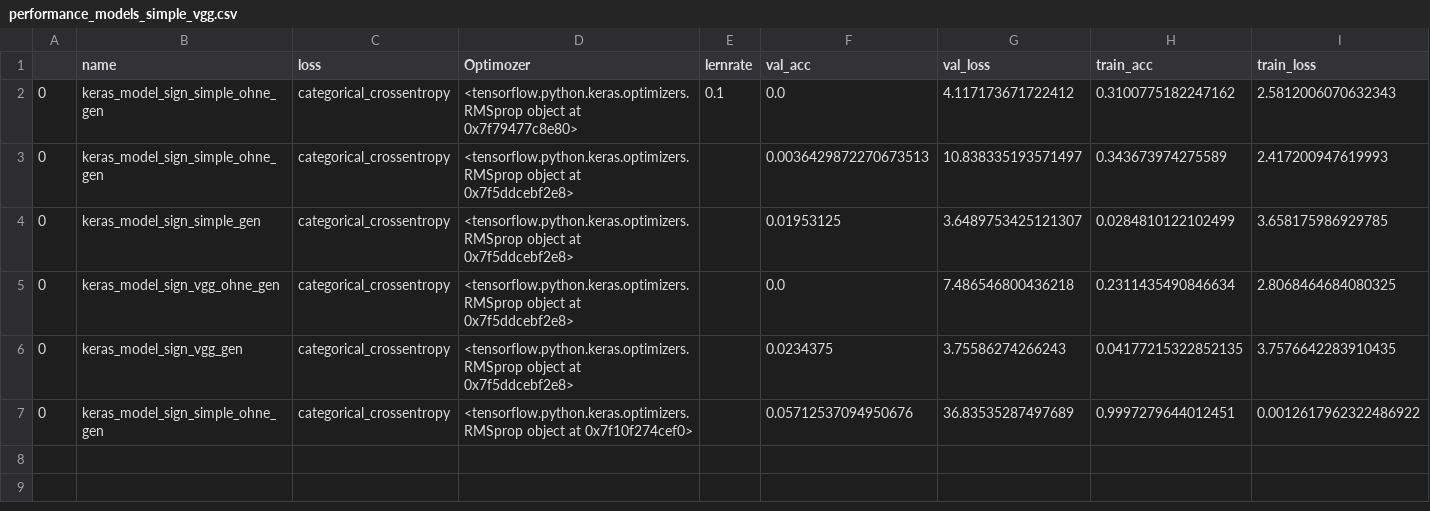
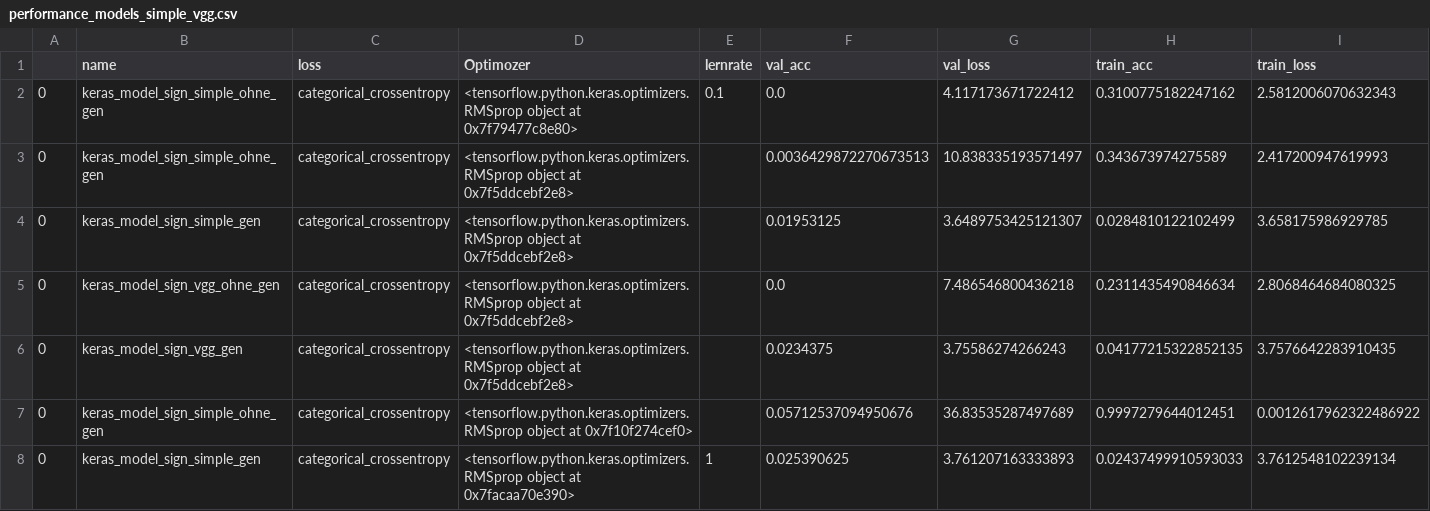
Before and after one commit to romeolandry/Verkehrszeichenerkennung, a CSV file: performance/performance_models_simple_vgg.csv, drawn as a sheet; the diff names each change by its address in the sheet, - before the commit and + after, or states it on an @@ line.

Commit message:
Update performance_models_simple_vgg.csv, Data_vorbebreitung.py, and 3 more files...

```diff
--- a/performance/performance_models_simple_vgg.csv
+++ b/performance/performance_models_simple_vgg.csv
+row 8: 0 | keras_model_sign_simple_gen | categorical_crossentropy | <tensorflow.python.keras.optimizers.RMSprop object at 0x7facaa70e390> | 1 | 0.025390625 | 3.761207163333893 | 0.02437499910593033 | 3.7612548102239134
```
Also changed, not shown: 4 other files.
